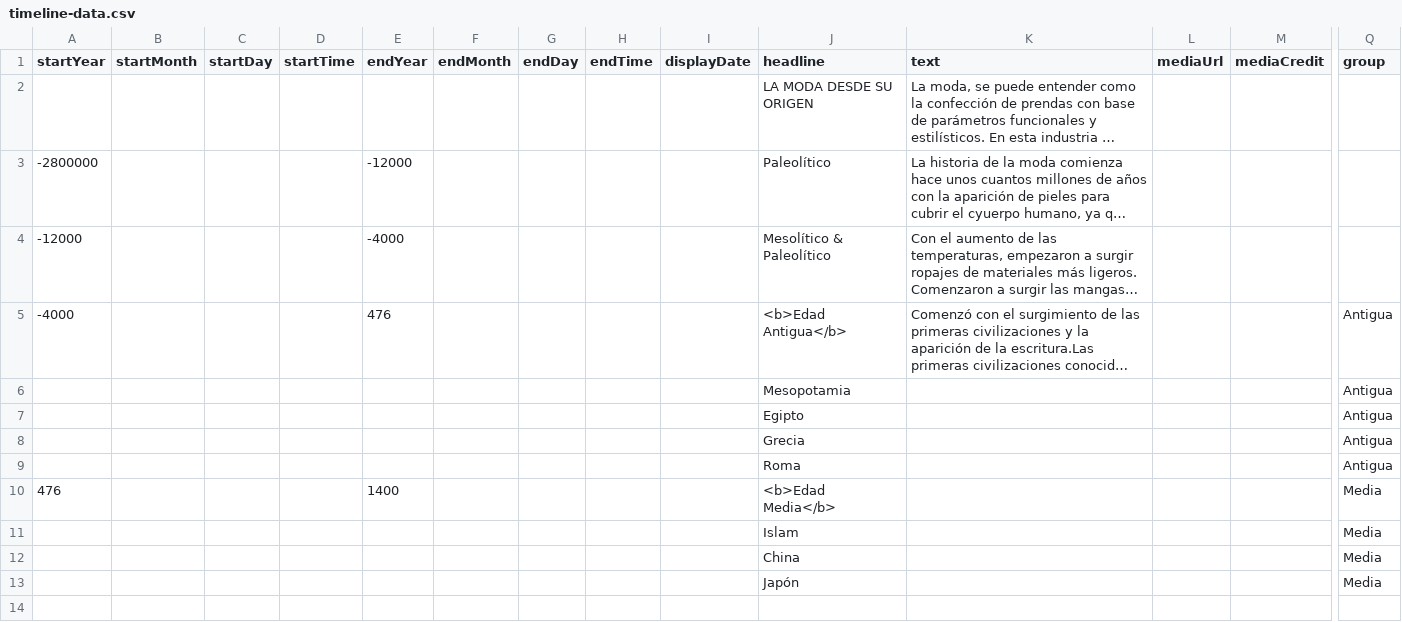
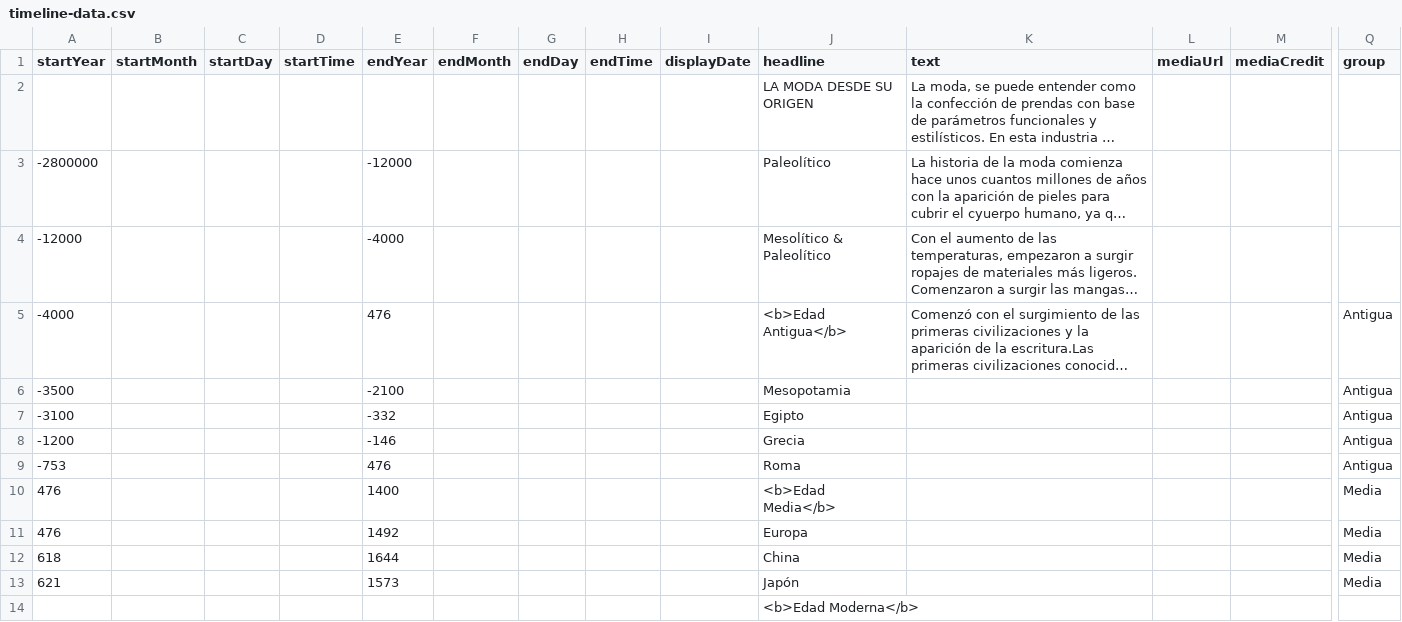
Before and after one commit to DeustoKom/PWEB21-cronologia, a CSV file: docs/grupo2/timeline-data.csv, drawn as a sheet; only a part is shown, gaps mark what is left out; long unchanged cells end in …; removed rows and columns are numbered as before the commit, all else as after; rows hold the shown columns only; the diff names each change by its address in the sheet, - before the commit and + after, or states it on an @@ line.

Commit message:
Add files via upload

```diff
--- a/docs/grupo2/timeline-data.csv
+++ b/docs/grupo2/timeline-data.csv
-A6 (startYear): (empty)
+A6 (startYear): -3500
-E6 (endYear): (empty)
+E6 (endYear): -2100
-A7 (startYear): (empty)
+A7 (startYear): -3100
-E7 (endYear): (empty)
+E7 (endYear): -332
-A8 (startYear): (empty)
+A8 (startYear): -1200
-E8 (endYear): (empty)
+E8 (endYear): -146
-A9 (startYear): (empty)
+A9 (startYear): -753
-E9 (endYear): (empty)
+E9 (endYear): 476
-row 11:  |  |  |  |  |  |  |  |  | Islam |  |  |  | Media
-row 12:  |  |  |  |  |  |  |  |  | China |  |  |  | Media
-row 13:  |  |  |  |  |  |  |  |  | Japón |  |  |  | Media
+row 11: 476 |  |  |  | 1492 |  |  |  |  | Europa |  |  |  | Media
+row 12: 618 |  |  |  | 1644 |  |  |  |  | China |  |  |  | Media
+row 13: 621 |  |  |  | 1573 |  |  |  |  | Japón |  |  |  | Media
+row 14:  |  |  |  |  |  |  |  |  | <b>Edad Moderna</b>
```
